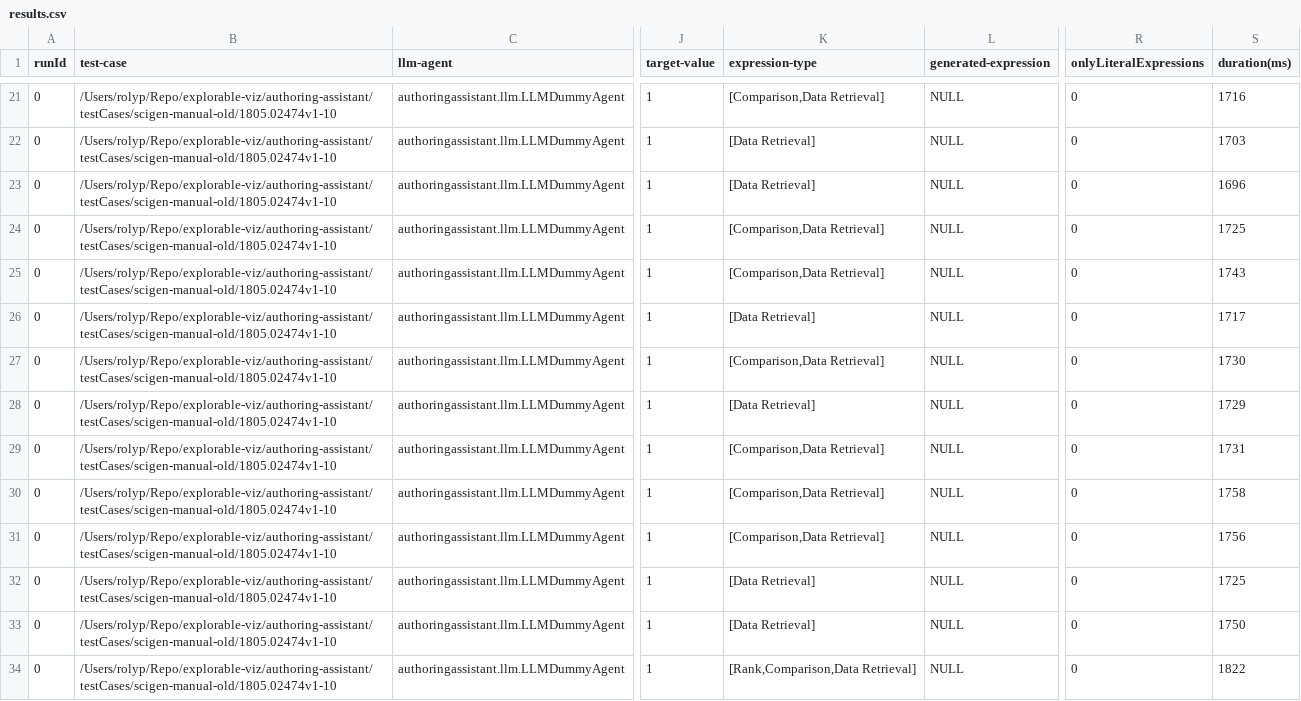
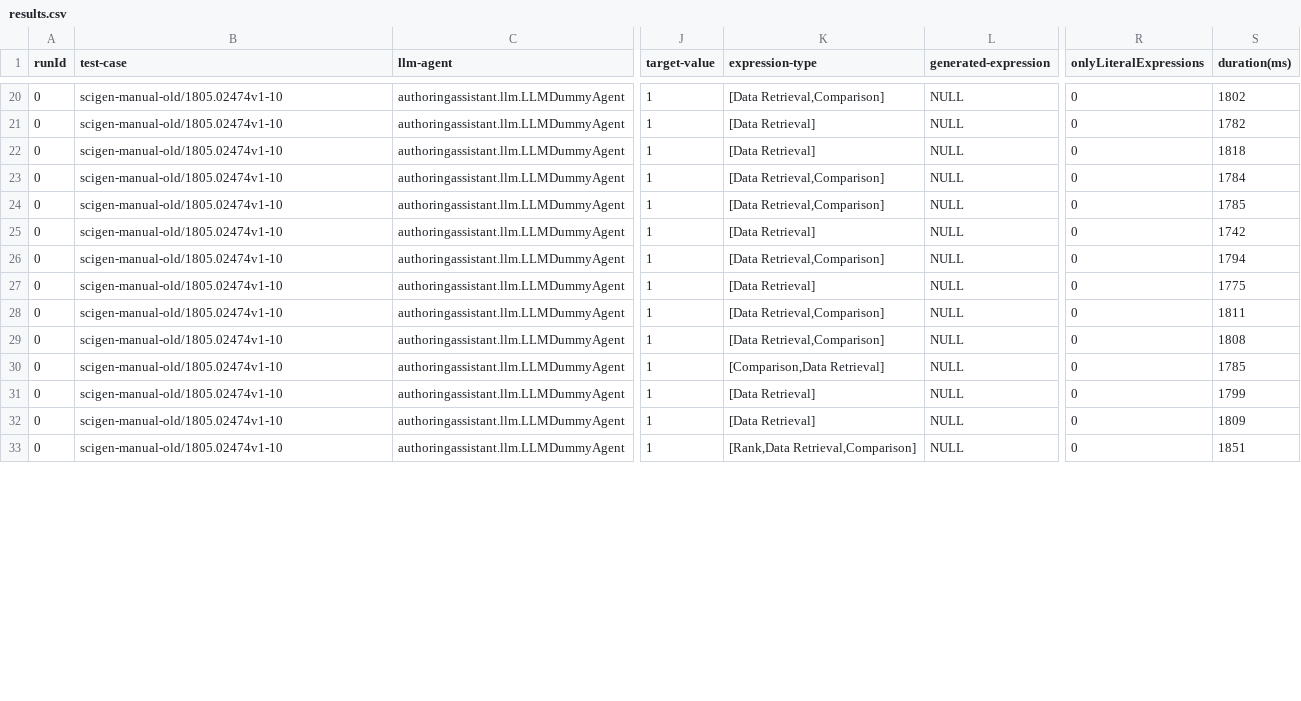
Before and after one commit to explorable-viz/authoring-assistant, a CSV file: results/scigen-manual-old/results.csv, drawn as a sheet; only a part is shown, gaps mark what is left out; addresses are those after the commit; the diff covers the shown part only; the diff names each change by its address in the sheet, - before the commit and + after, or states it on an @@ line.

```diff
--- a/results/scigen-manual-old/results.csv
+++ b/results/scigen-manual-old/results.csv
-B20:B33 (test-case): /Users/rolyp/Repo/explorable-viz/authoring-assistant/testCases/scigen-manual-old/1805.02474v1-10
+B20:B33 (test-case): scigen-manual-old/1805.02474v1-10
-K20 (expression-type): [Comparison,Data Retrieval]
+K20 (expression-type): [Data Retrieval,Comparison]
-S20 (duration(ms)): 1716
+S20 (duration(ms)): 1802
-S21 (duration(ms)): 1703
+S21 (duration(ms)): 1782
-S22 (duration(ms)): 1696
+S22 (duration(ms)): 1818
-K23:K24 (expression-type): [Comparison,Data Retrieval]
+K23:K24 (expression-type): [Data Retrieval,Comparison]
-S23 (duration(ms)): 1725
+S23 (duration(ms)): 1784
-S24 (duration(ms)): 1743
+S24 (duration(ms)): 1785
-S25 (duration(ms)): 1717
+S25 (duration(ms)): 1742
-K26 (expression-type): [Comparison,Data Retrieval]
+K26 (expression-type): [Data Retrieval,Comparison]
-S26 (duration(ms)): 1730
+S26 (duration(ms)): 1794
-S27 (duration(ms)): 1729
+S27 (duration(ms)): 1775
-K28:K29 (expression-type): [Comparison,Data Retrieval]
+K28:K29 (expression-type): [Data Retrieval,Comparison]
-S28 (duration(ms)): 1731
+S28 (duration(ms)): 1811
-S29 (duration(ms)): 1758
+S29 (duration(ms)): 1808
-S30 (duration(ms)): 1756
+S30 (duration(ms)): 1785
-S31 (duration(ms)): 1725
+S31 (duration(ms)): 1799
-S32 (duration(ms)): 1750
+S32 (duration(ms)): 1809
-K33 (expression-type): [Rank,Comparison,Data Retrieval]
+K33 (expression-type): [Rank,Data Retrieval,Comparison]
-S33 (duration(ms)): 1822
+S33 (duration(ms)): 1851
```
Also changed, not shown: 1 added row, 1 removed row and 115 edited cells elsewhere in this file.
